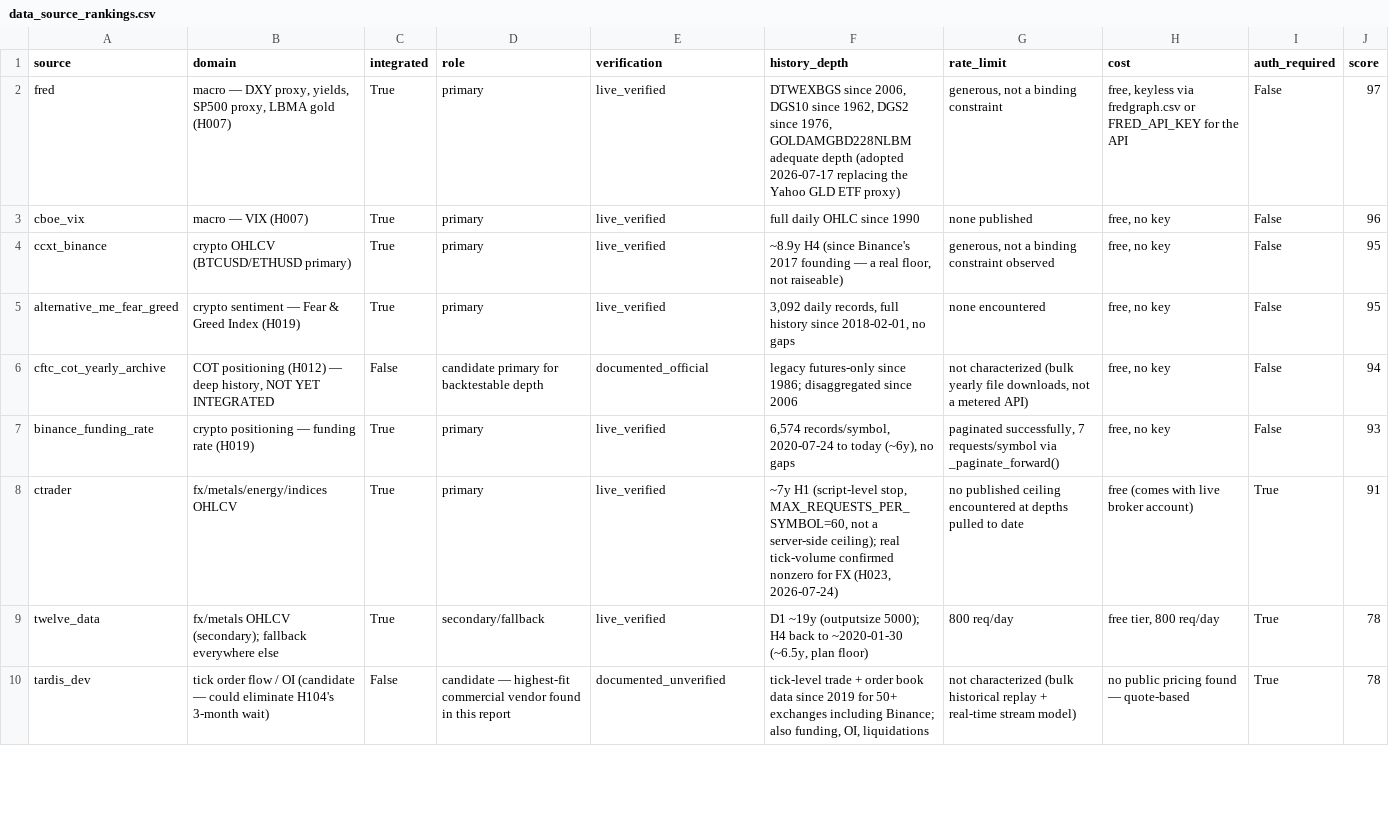
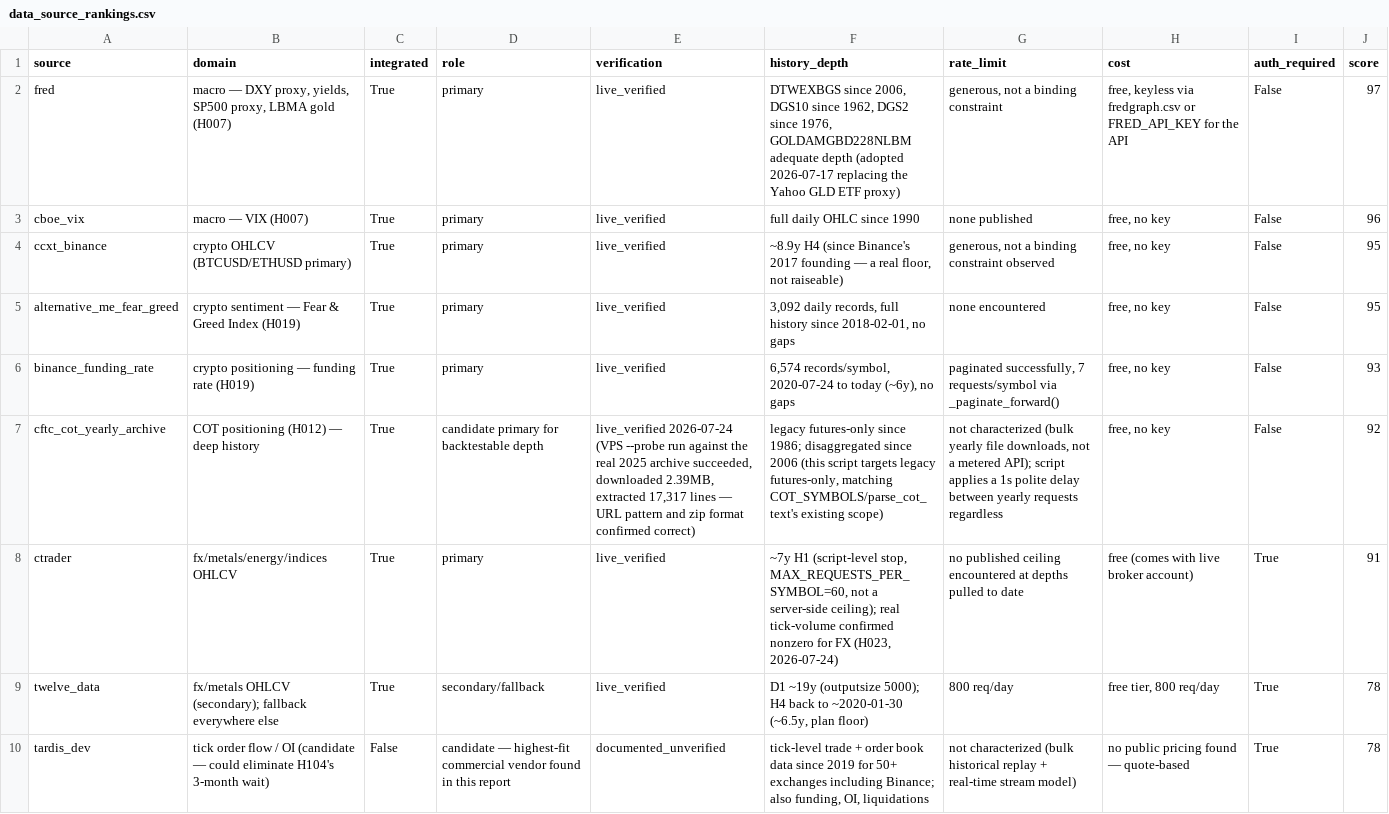
Before and after one commit to ori00fit-tech/IATIS, a CSV file: research/results/data_source_rankings.csv, drawn as a sheet; only a part is shown.

```diff
--- a/research/results/data_source_rankings.csv
+++ b/research/results/data_source_rankings.csv
@@ -5,4 +5,4 @@ ccxt_binance,crypto OHLCV (BTCUSD/ETHUSD primary),True,primary,live_verified,"~8
 alternative_me_fear_greed,crypto sentiment — Fear & Greed Index (H019),True,primary,live_verified,"3,092 daily records, full history since 2018-02-01, no gaps",none encountered,"free, no key",False,95
-cftc_cot_yearly_archive,"COT positioning (H012) — deep history, NOT YET INTEGRATED",False,candidate primary for backtestable depth,documented_official,legacy futures-only since 1986; disaggregated since 2006,"not characterized (bulk yearly file downloads, not a metered API)","free, no key",False,94
 binance_funding_rate,crypto positioning — funding rate (H019),True,primary,live_verified,"6,574 records/symbol, 2020-07-24 to today (~6y), no gaps","paginated successfully, 7 requests/symbol via _paginate_forward()","free, no key",False,93
+cftc_cot_yearly_archive,COT positioning (H012) — deep history,True,candidate primary for backtestable depth,"live_verified 2026-07-24 (VPS --probe run against the real 2025 archive succeeded, downloaded 2.39MB, extracted 17,317 lines — URL pattern and zip format confirmed correct)","legacy futures-only since 1986; disaggregated since 2006 (this script targets legacy futures-only, matching COT_SYMBOLS/parse_cot_text's existing scope)","not characterized (bulk yearly file downloads, not a metered API); script applies a 1s polite delay between yearly requests regardless","free, no key",False,92
 ctrader,fx/metals/energy/indices OHLCV,True,primary,live_verified,"~7y H1 (script-level stop, MAX_REQUESTS_PER_SYMBOL=60, not a server-side ceiling); real tick-volume confirmed nonzero for FX (H023, 2026-07-24)",no published ceiling encountered at depths pulled to date,free (comes with live broker account),True,91
```
Also changed, not shown: 7 other files.
